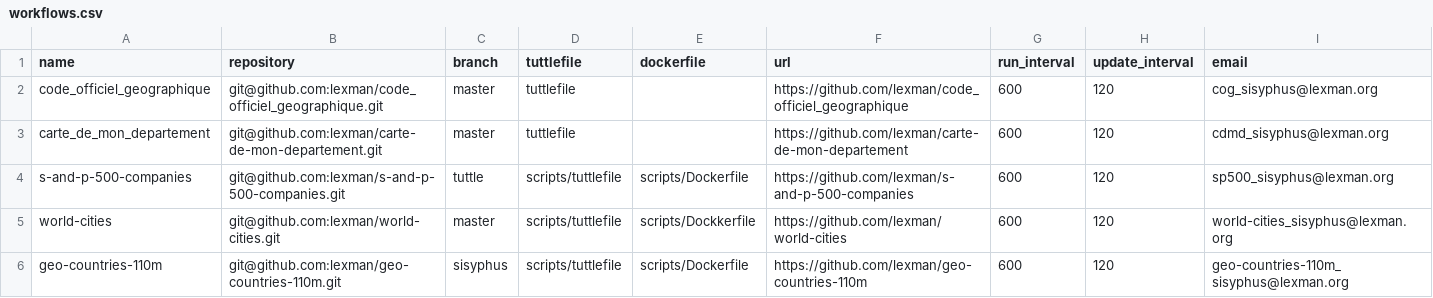
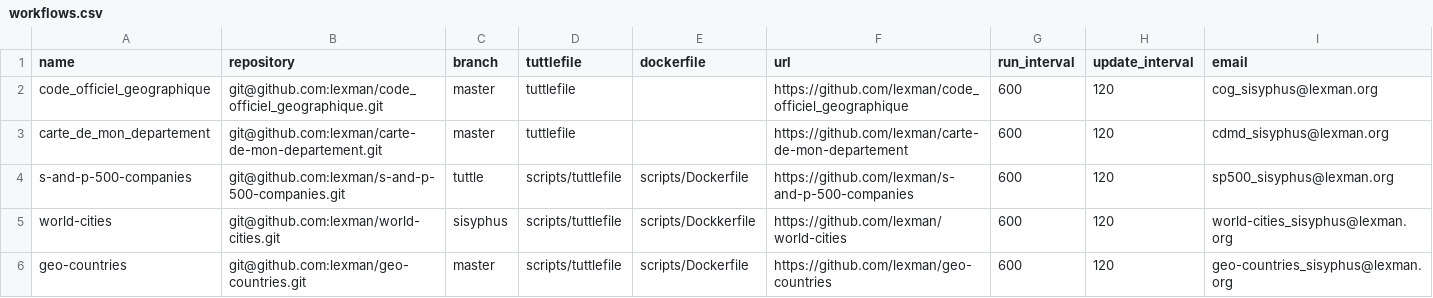
Before and after one commit to lexman/sisyphus-projects, a CSV file: workflows.csv, drawn as a sheet.

Commit message:
It's project world-cities who should run on branch sisyphus

```diff
--- a/workflows.csv
+++ b/workflows.csv
@@ -4,3 +4,3 @@ carte_de_mon_departement,git@github.com:lexman/carte-de-mon-departement.git,mast
 s-and-p-500-companies,git@github.com:lexman/s-and-p-500-companies.git,tuttle,scripts/tuttlefile,scripts/Dockerfile,https://github.com/lexman/s-and-p-500-companies,600,120,sp500_sisyphus@lexman.org
-world-cities,git@github.com:lexman/world-cities.git,master,scripts/tuttlefile,scripts/Dockkerfile,https://github.com/lexman/world-cities,600,120,world-cities_sisyphus@lexman.org
-geo-countries-110m,git@github.com:lexman/geo-countries-110m.git,sisyphus,scripts/tuttlefile,scripts/Dockerfile,https://github.com/lexman/geo-countries-110m,600,120,geo-countries-110m_sisyphus@lexman.org
+world-cities,git@github.com:lexman/world-cities.git,sisyphus,scripts/tuttlefile,scripts/Dockkerfile,https://github.com/lexman/world-cities,600,120,world-cities_sisyphus@lexman.org
+geo-countries,git@github.com:lexman/geo-countries.git,master,scripts/tuttlefile,scripts/Dockerfile,https://github.com/lexman/geo-countries,600,120,geo-countries_sisyphus@lexman.org
```
